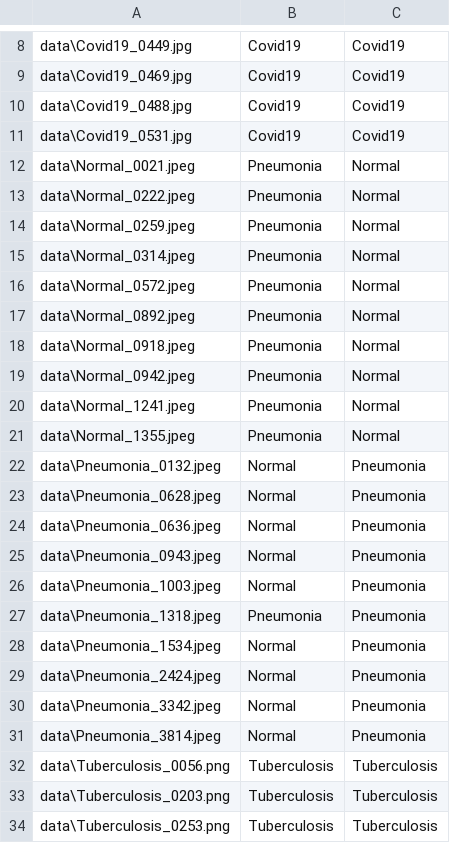
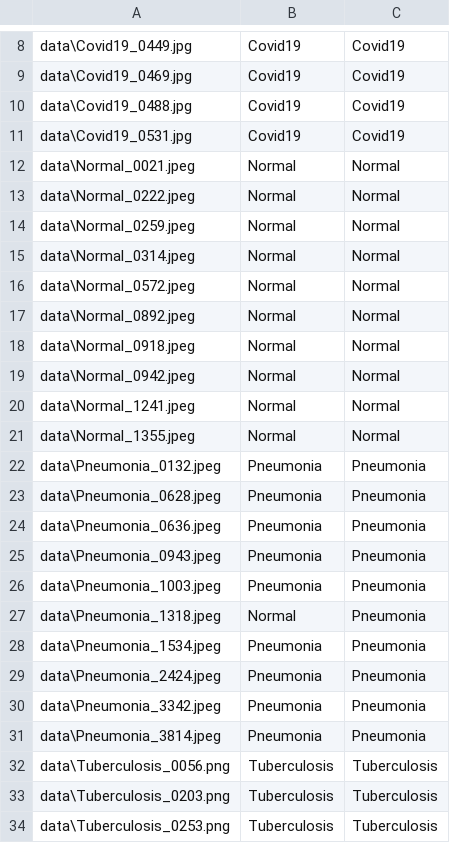
Before and after one commit to lokesh-venkatesh/project_Lokesh_Venkatesh, a CSV file: logs/predictions_and_labels.csv, drawn as a sheet; only a part is shown, gaps mark what is left out.

```diff
--- a/logs/predictions_and_labels.csv
+++ b/logs/predictions_and_labels.csv
@@ -11,22 +11,22 @@ data\Covid19_0488.jpg,Covid19,Covid19
 data\Covid19_0531.jpg,Covid19,Covid19
-data\Normal_0021.jpeg,Pneumonia,Normal
-data\Normal_0222.jpeg,Pneumonia,Normal
-data\Normal_0259.jpeg,Pneumonia,Normal
-data\Normal_0314.jpeg,Pneumonia,Normal
-data\Normal_0572.jpeg,Pneumonia,Normal
-data\Normal_0892.jpeg,Pneumonia,Normal
-data\Normal_0918.jpeg,Pneumonia,Normal
-data\Normal_0942.jpeg,Pneumonia,Normal
-data\Normal_1241.jpeg,Pneumonia,Normal
-data\Normal_1355.jpeg,Pneumonia,Normal
-data\Pneumonia_0132.jpeg,Normal,Pneumonia
-data\Pneumonia_0628.jpeg,Normal,Pneumonia
-data\Pneumonia_0636.jpeg,Normal,Pneumonia
-data\Pneumonia_0943.jpeg,Normal,Pneumonia
-data\Pneumonia_1003.jpeg,Normal,Pneumonia
-data\Pneumonia_1318.jpeg,Pneumonia,Pneumonia
-data\Pneumonia_1534.jpeg,Normal,Pneumonia
-data\Pneumonia_2424.jpeg,Normal,Pneumonia
-data\Pneumonia_3342.jpeg,Normal,Pneumonia
-data\Pneumonia_3814.jpeg,Normal,Pneumonia
+data\Normal_0021.jpeg,Normal,Normal
+data\Normal_0222.jpeg,Normal,Normal
+data\Normal_0259.jpeg,Normal,Normal
+data\Normal_0314.jpeg,Normal,Normal
+data\Normal_0572.jpeg,Normal,Normal
+data\Normal_0892.jpeg,Normal,Normal
+data\Normal_0918.jpeg,Normal,Normal
+data\Normal_0942.jpeg,Normal,Normal
+data\Normal_1241.jpeg,Normal,Normal
+data\Normal_1355.jpeg,Normal,Normal
+data\Pneumonia_0132.jpeg,Pneumonia,Pneumonia
+data\Pneumonia_0628.jpeg,Pneumonia,Pneumonia
+data\Pneumonia_0636.jpeg,Pneumonia,Pneumonia
+data\Pneumonia_0943.jpeg,Pneumonia,Pneumonia
+data\Pneumonia_1003.jpeg,Pneumonia,Pneumonia
+data\Pneumonia_1318.jpeg,Normal,Pneumonia
+data\Pneumonia_1534.jpeg,Pneumonia,Pneumonia
+data\Pneumonia_2424.jpeg,Pneumonia,Pneumonia
+data\Pneumonia_3342.jpeg,Pneumonia,Pneumonia
+data\Pneumonia_3814.jpeg,Pneumonia,Pneumonia
 data\Tuberculosis_0056.png,Tuberculosis,Tuberculosis
```
Also changed, not shown: 2 other files.
